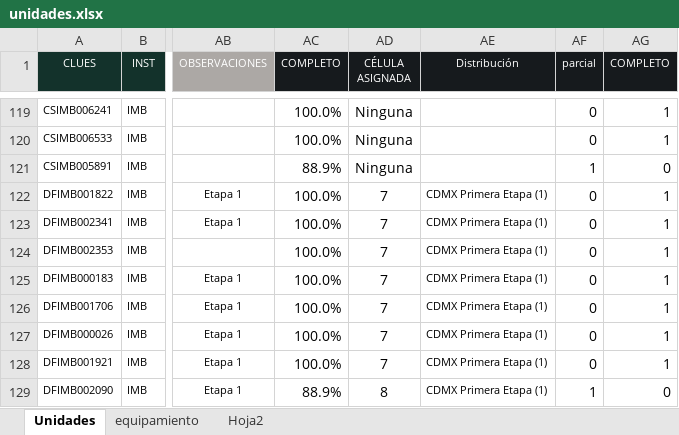
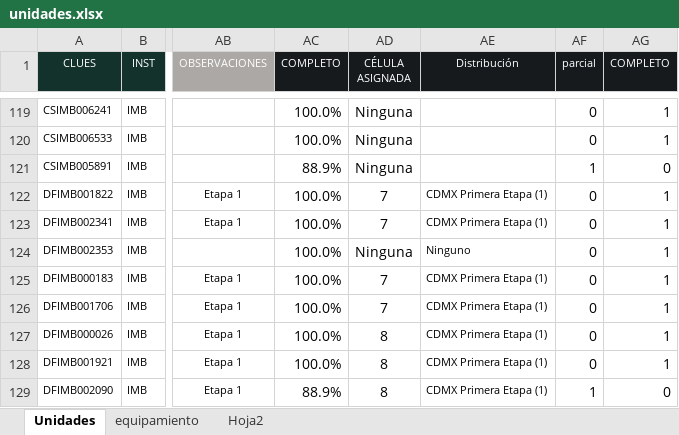
Before and after one commit to DanielJimenezA/implementacion_eds_imb, an Excel workbook: excel/unidades.xlsx, sheet Unidades, drawn as a sheet; only a part is shown, gaps mark what is left out; values as stored, in another font and other column widths than the file's, no borders; conditional formats not drawn; the diff covers the shown part only; the diff names each change by its address in the sheet, - before the commit and + after, or states it on an @@ line.

```diff
--- a/excel/unidades.xlsx (sheet Unidades)
+++ b/excel/unidades.xlsx (sheet Unidades)
-AD124 (CÉLULA ASIGNADA): 7
+AD124 (CÉLULA ASIGNADA): Ninguna
-AE124 (Distribución): CDMX Primera Etapa (1)
+AE124 (Distribución): Ninguno
-AD127:AD128 (CÉLULA ASIGNADA): 7
+AD127:AD128 (CÉLULA ASIGNADA): 8
```
Also changed, not shown: 1 added row, 1 removed row and 51 edited cells elsewhere in this sheet, 2 other files.
